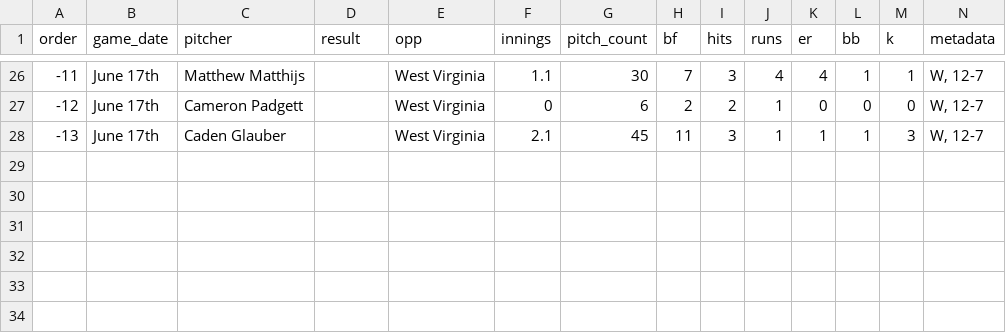
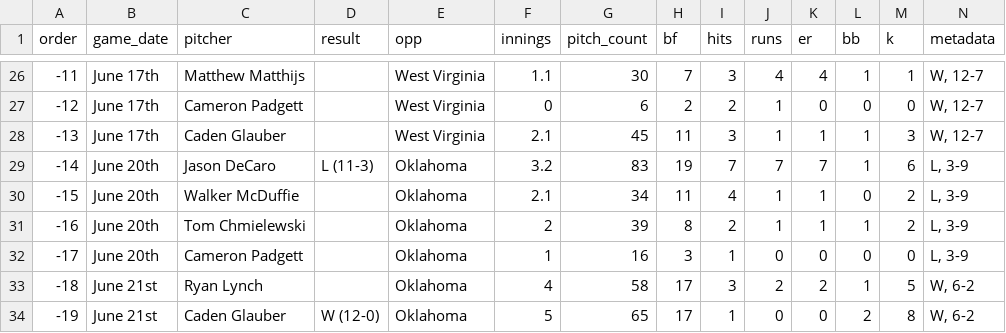
Before and after one commit to gallochris/byc-posit, a CSV file: posts/byc_189/ncwide.csv, drawn as a sheet; only a part is shown, gaps mark what is left out; rows hold the shown columns only; the diff names each change by its address in the sheet, - before the commit and + after, or states it on an @@ line.

Commit message:
new posts

```diff
--- a/posts/byc_189/ncwide.csv
+++ b/posts/byc_189/ncwide.csv
+row 29: -14 | June 20th | Jason DeCaro | L (11-3) | Oklahoma | 3.2 | 83 | 19 | 7 | 7 | 7 | 1 | 6 | L, 3-9
+row 30: -15 | June 20th | Walker McDuffie |  | Oklahoma | 2.1 | 34 | 11 | 4 | 1 | 1 | 0 | 2 | L, 3-9
+row 31: -16 | June 20th | Tom Chmielewski |  | Oklahoma | 2 | 39 | 8 | 2 | 1 | 1 | 1 | 2 | L, 3-9
+row 32: -17 | June 20th | Cameron Padgett |  | Oklahoma | 1 | 16 | 3 | 1 | 0 | 0 | 0 | 0 | L, 3-9
+row 33: -18 | June 21st | Ryan Lynch |  | Oklahoma | 4 | 58 | 17 | 3 | 2 | 2 | 1 | 5 | W, 6-2
+row 34: -19 | June 21st | Caden Glauber | W (12-0) | Oklahoma | 5 | 65 | 17 | 1 | 0 | 0 | 2 | 8 | W, 6-2
```
Also changed, not shown: 31 other files.
